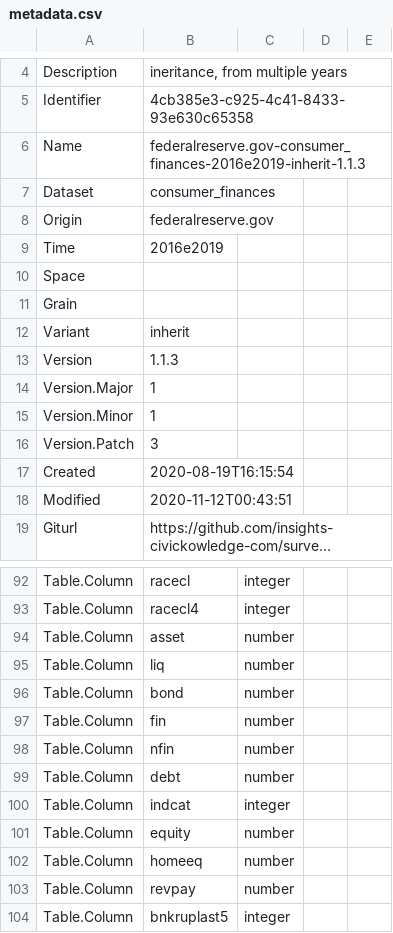
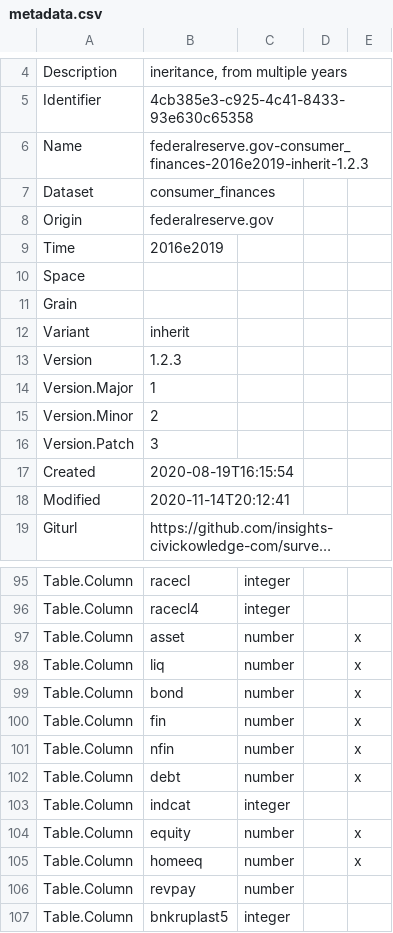
Before and after one commit to metatab-packages/federalreserve.gov-consumer_finances-2016-inherit, a CSV file: metadata.csv, drawn as a sheet; only a part is shown, gaps mark what is left out; long unchanged cells end in …; addresses are those after the commit; the diff covers the shown part only; the diff names each change by its address in the sheet, - before the commit and + after, or states it on an @@ line.

```diff
--- a/metadata.csv
+++ b/metadata.csv
-B6: federalreserve.gov-consumer_finances-2016e2019-inherit-1.1.3
+B6: federalreserve.gov-consumer_finances-2016e2019-inherit-1.2.3
-B13: 1.1.3
+B13: 1.2.3
-B15: 1
+B15: 2
-B18: 2020-11-12T00:43:51
+B18: 2020-11-14T20:12:41
-E97:E102: (empty)
+E97:E102: x
-E104:E105: (empty)
+E104:E105: x
```
Also changed, not shown: 7 added rows and 21 edited cells elsewhere in this file, 8 other files.
